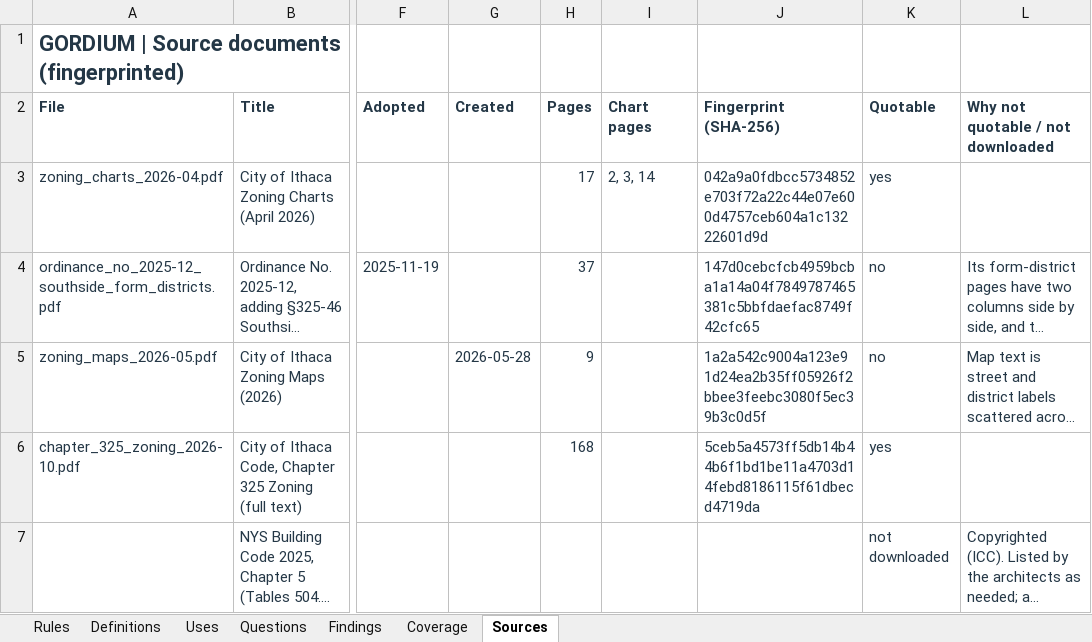
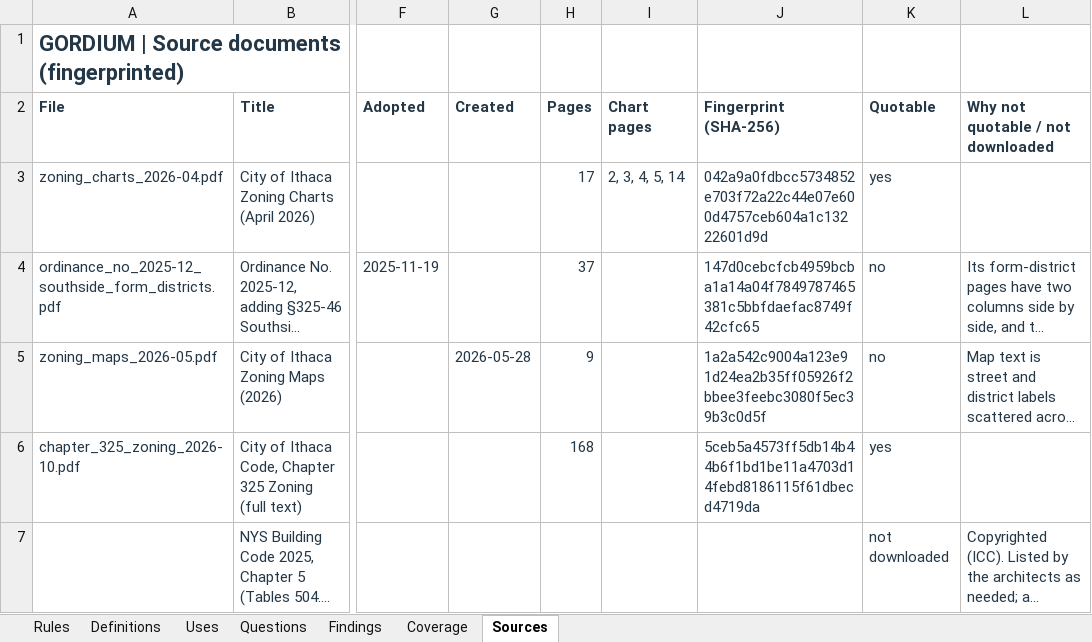
Before and after one commit to bz28/gordium, an Excel workbook: regulations/jurisdictions/new_york/ithaca_city/ithaca_city_rules.xlsx, sheet Sources, drawn as a sheet; only a part is shown, gaps mark what is left out; long unchanged cells end in …; values as stored, in another font and other column widths than the file's, no borders; the diff names each change by its address in the sheet, - before the commit and + after, or states it on an @@ line.

```diff
--- a/regulations/jurisdictions/new_york/ithaca_city/ithaca_city_rules.xlsx (sheet Sources)
+++ b/regulations/jurisdictions/new_york/ithaca_city/ithaca_city_rules.xlsx (sheet Sources)
-I3 (Chart pages): 2, 3, 14
+I3 (Chart pages): 2, 3, 4, 5, 14
```
Also changed, not shown: sheet Rules, sheet Uses, sheet Questions, 1 other file.
